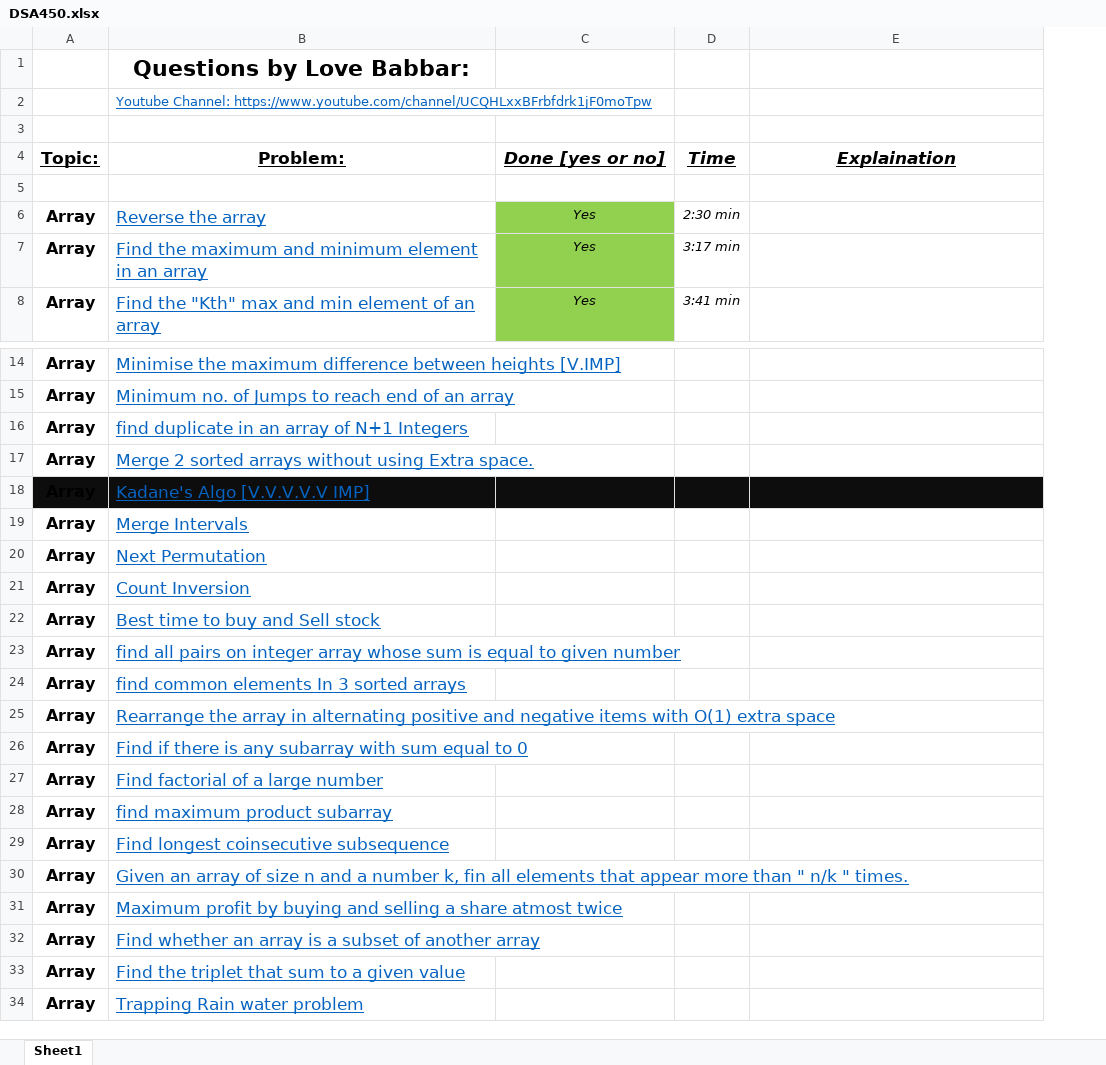
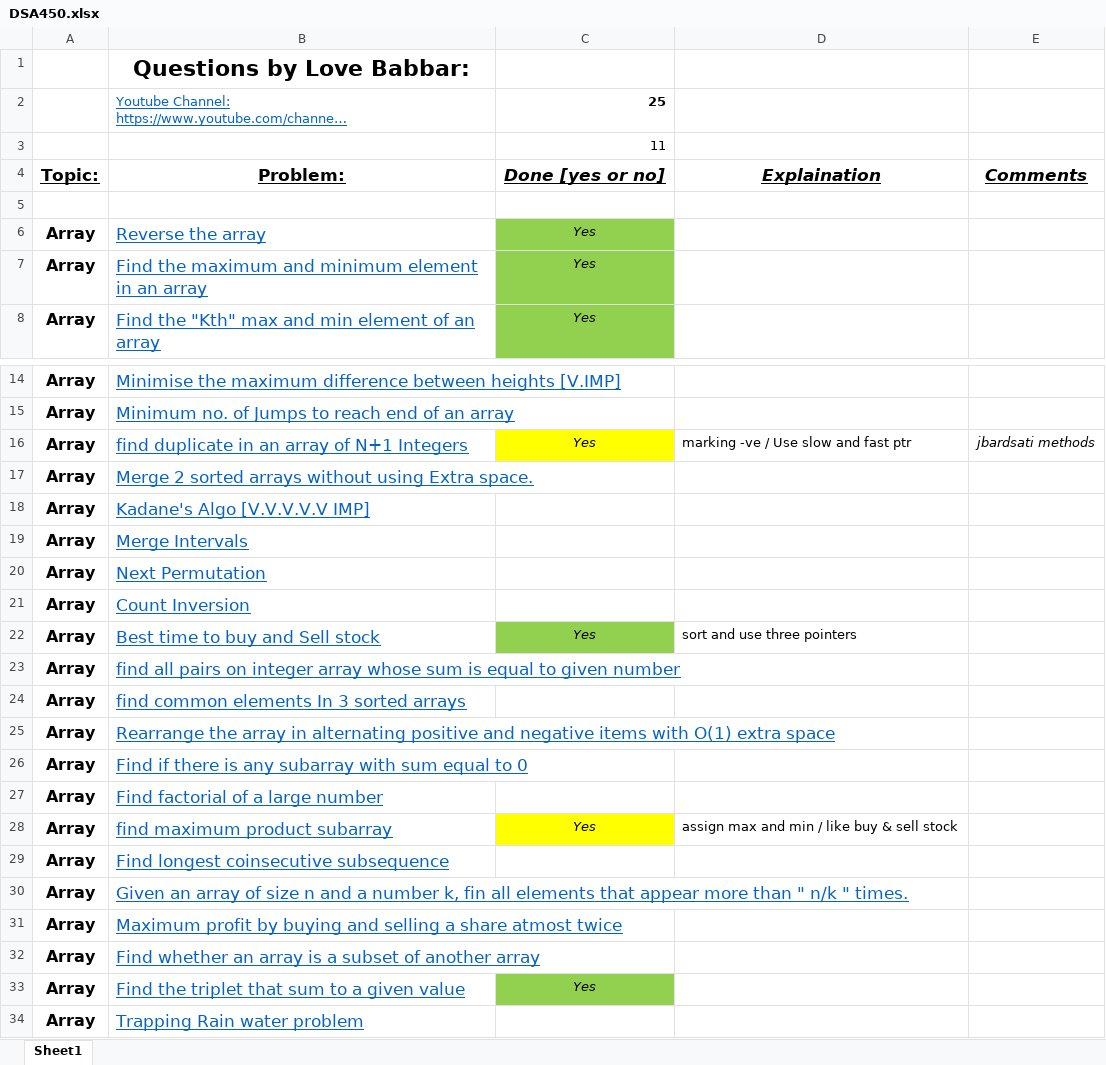
Before and after one commit to coodenoobb/TARGET, an Excel workbook: DSA450.xlsx, sheet Sheet1, drawn as a sheet; only a part is shown, gaps mark what is left out; long unchanged cells end in …; values as stored, in another font and other column widths than the file's, no borders; removed rows and columns are numbered as before the commit, all else as after; the diff names each change by its address in the sheet, - before the commit and + after, or states it on an @@ line.

```diff
--- a/DSA450.xlsx (sheet Sheet1)
+++ b/DSA450.xlsx (sheet Sheet1)
-column D, rows 4-8: Time |  | 2:30 min | 3:17 min | 3:41 min
+column E, row 4: Comments; row 16: jbardsati methods
-C2: (empty)
+C2: 25
-C3: (empty)
+C3: 11
-C16: (empty)
+C16: Yes
-C16 fill: none
+C16 fill: #FFFF00
-D16: (empty)
+D16: marking -ve / Use slow and fast ptr
-A18:C18 fill: #0D0D0D
+A18:C18 fill: none
-D18 fill: #0D0D0D
+D18 fill: none
-C22: (empty)
+C22: Yes
-C22 fill: none
+C22 fill: #92D050
-D22: (empty)
+D22: sort and use three pointers
-C28: (empty)
+C28: Yes
-C28 fill: none
+C28 fill: #FFFF00
-D28: (empty)
+D28: assign max and min / like buy & sell stock
-C33: (empty)
+C33: Yes
-C33 fill: none
+C33 fill: #92D050
```
Also changed, not shown: 7 other files.
